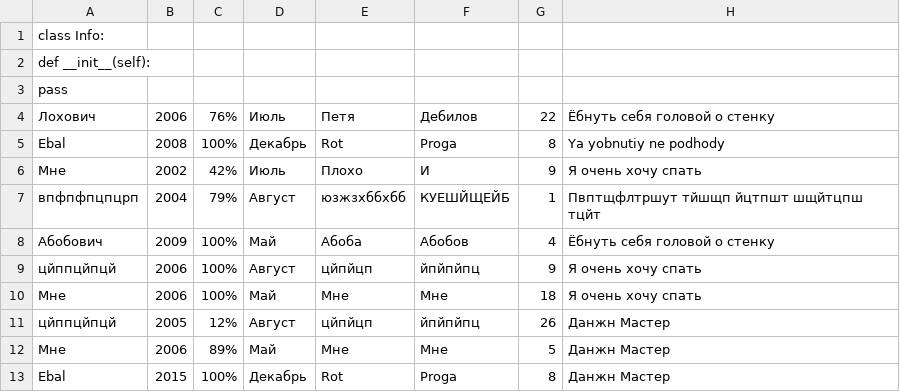
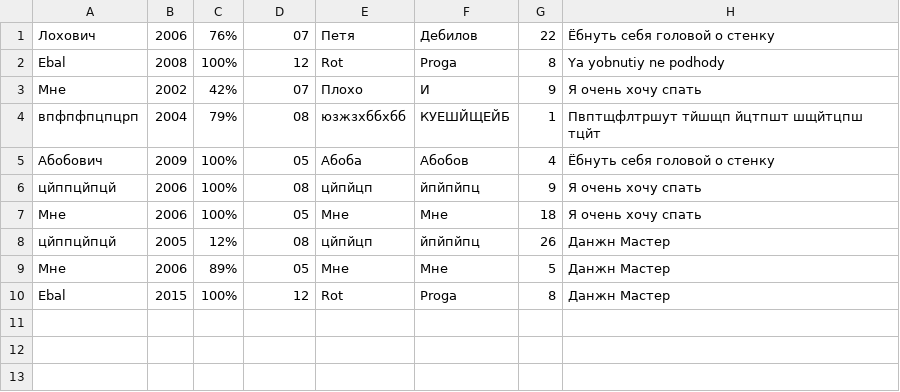
Before and after one commit to Nazawrius/Lab5, a CSV file: Input/input.csv, drawn as a sheet.

```diff
--- a/Input/input.csv
+++ b/Input/input.csv
@@ -1,13 +1,10 @@
-class Info:
-    def __init__(self):
-        pass
-Лохович;2006;76%;Июль;Петя;Дебилов;22;Ёбнуть себя головой о стенку
-Ebal;2008;100%;Декабрь;Rot;Proga;8;Ya yobnutiy ne podhody
-Мне;2002;42%;Июль;Плохо;И;9;Я очень хочу спать
-впфпфпцпцрп;2004;79%;Август;юзжзхббхбб;КУЕШЙЩЕЙБ;1;Пвптщфлтршут тйшщп йцтпшт шщйтцпш тцйт
-Абобович;2009;100%;Май;Абоба;Абобов;4;Ёбнуть себя головой о стенку
-цйппцйпцй;2006;100%;Август;цйпйцп;йпйпйпц;9;Я очень хочу спать
-Мне;2006;100%;Май;Мне;Мне;18;Я очень хочу спать
-цйппцйпцй;2005;12%;Август;цйпйцп;йпйпйпц;26;Данжн Мастер
-Мне;2006;89%;Май;Мне;Мне;5;Данжн Мастер
-Ebal;2015;100%;Декабрь;Rot;Proga;8;Данжн Мастер
+Лохович;2006;76%;07;Петя;Дебилов;22;Ёбнуть себя головой о стенку
+Ebal;2008;100%;12;Rot;Proga;8;Ya yobnutiy ne podhody
+Мне;2002;42%;07;Плохо;И;9;Я очень хочу спать
+впфпфпцпцрп;2004;79%;08;юзжзхббхбб;КУЕШЙЩЕЙБ;1;Пвптщфлтршут тйшщп йцтпшт шщйтцпш тцйт
+Абобович;2009;100%;05;Абоба;Абобов;4;Ёбнуть себя головой о стенку
+цйппцйпцй;2006;100%;08;цйпйцп;йпйпйпц;9;Я очень хочу спать
+Мне;2006;100%;05;Мне;Мне;18;Я очень хочу спать
+цйппцйпцй;2005;12%;08;цйпйцп;йпйпйпц;26;Данжн Мастер
+Мне;2006;89%;05;Мне;Мне;5;Данжн Мастер
+Ebal;2015;100%;12;Rot;Proga;8;Данжн Мастер
```
Also changed, not shown: 5 other files.
